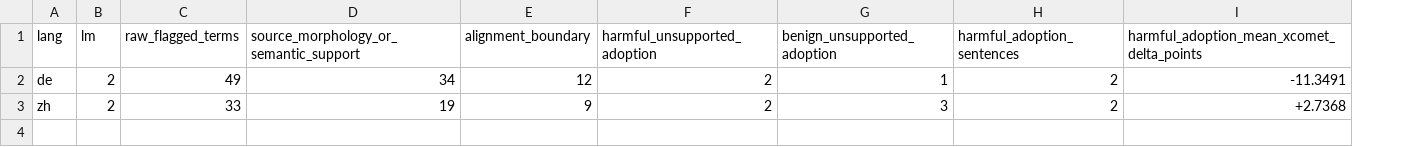
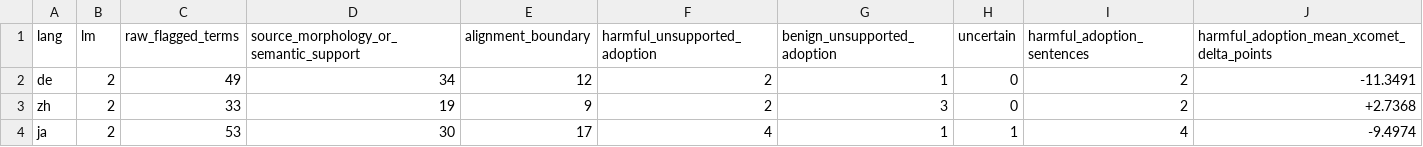
Before and after one commit to LeiLiLab/RASST, a TSV file: docs/results/rebuttal_2026/retrieval_noise_audit_acl_lm2.tsv, drawn as a sheet; the diff names each change by its address in the sheet, - before the commit and + after, or states it on an @@ line.

```diff
--- a/docs/results/rebuttal_2026/retrieval_noise_audit_acl_lm2.tsv
+++ b/docs/results/rebuttal_2026/retrieval_noise_audit_acl_lm2.tsv
+column H (uncertain), rows 2-3: 0 | 0
+row 4: ja | 2 | 53 | 30 | 17 | 4 | 1 | 1 | 4 | -9.4974
```
Also changed, not shown: docs/results/rebuttal_2026/term_failure_chain_acl_lm2.tsv, docs/results/rebuttal_2026/xcomet_failure_groups_acl_lm2.tsv, 6 other files.
